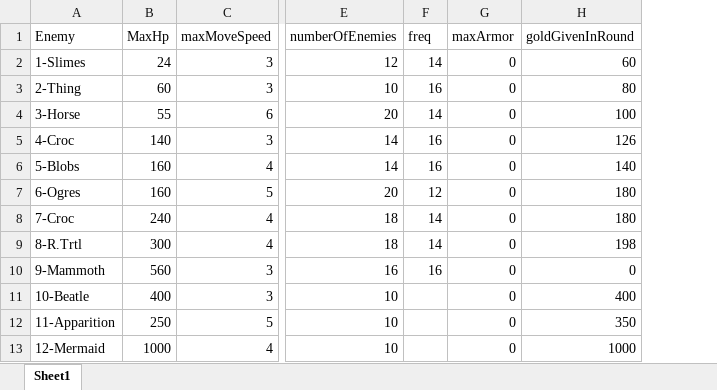
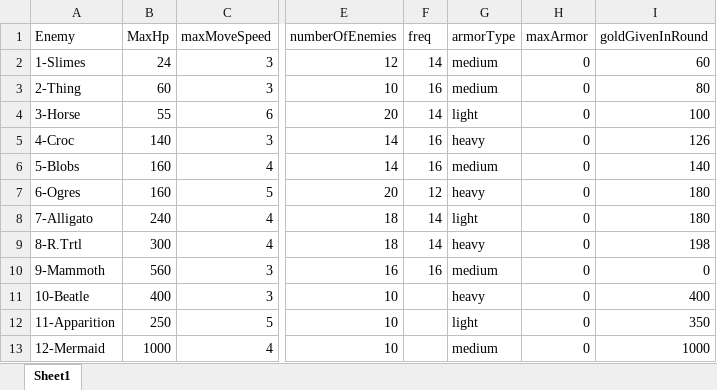
Before and after one commit to m3e/TowerDefense, an Excel workbook: enemies/Enemies.xlsx, sheet Sheet1, drawn as a sheet; only a part is shown, gaps mark what is left out; values as stored, in another font and other column widths than the file's, no borders; the diff names each change by its address in the sheet, - before the commit and + after, or states it on an @@ line.

```diff
--- a/enemies/Enemies.xlsx (sheet Sheet1)
+++ b/enemies/Enemies.xlsx (sheet Sheet1)
+column G (armorType), rows 2-13: medium | medium | light | heavy | medium | heavy | light | heavy | medium | heavy | light | medium
-A8 (Enemy): 7-Croc
+A8 (Enemy): 7-Alligato
```
Also changed, not shown: formulas that keep their value, towers/Towers.xlsx, 25 other files.
